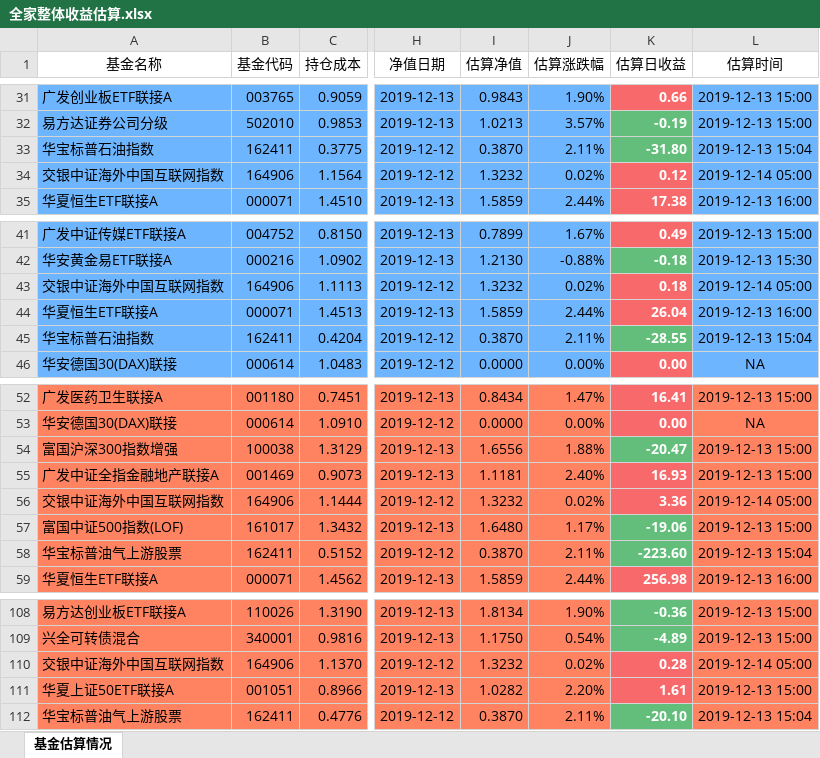
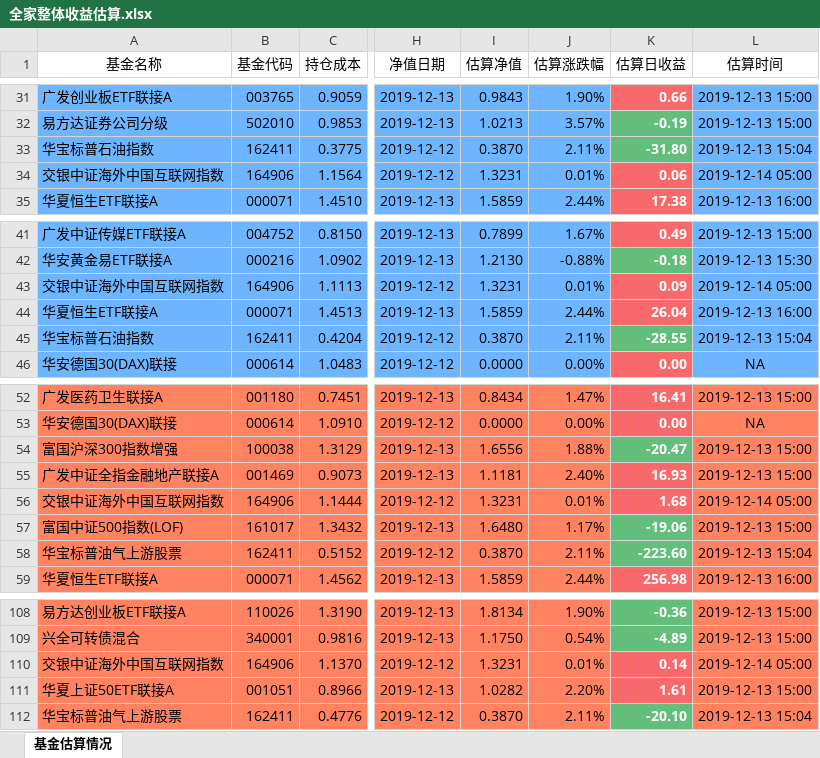
Before and after one commit to klq26/finance-data, an Excel workbook: scripts/output/201912/全家/全家整体收益估算.xlsx, sheet 基金估算情况, drawn as a sheet; only a part is shown, gaps mark what is left out; values as stored, in another font and other column widths than the file's, no borders; the diff names each change by its address in the sheet, - before the commit and + after, or states it on an @@ line.

```diff
--- a/scripts/output/201912/全家/全家整体收益估算.xlsx (sheet 基金估算情况)
+++ b/scripts/output/201912/全家/全家整体收益估算.xlsx (sheet 基金估算情况)
-I34 (估算净值): 1.3232
+I34 (估算净值): 1.3231
-J34 (估算涨跌幅): 0.02%
+J34 (估算涨跌幅): 0.01%
-K34 (估算日收益): 0.12
+K34 (估算日收益): 0.06
-I43 (估算净值): 1.3232
+I43 (估算净值): 1.3231
-J43 (估算涨跌幅): 0.02%
+J43 (估算涨跌幅): 0.01%
-K43 (估算日收益): 0.18
+K43 (估算日收益): 0.09
-I56 (估算净值): 1.3232
+I56 (估算净值): 1.3231
-J56 (估算涨跌幅): 0.02%
+J56 (估算涨跌幅): 0.01%
-K56 (估算日收益): 3.36
+K56 (估算日收益): 1.68
-I110 (估算净值): 1.3232
+I110 (估算净值): 1.3231
-J110 (估算涨跌幅): 0.02%
+J110 (估算涨跌幅): 0.01%
-K110 (估算日收益): 0.28
+K110 (估算日收益): 0.14
```
Also changed, not shown: scripts/output/201912/全家/全家整体资产配置.xlsx, 4 other files.
